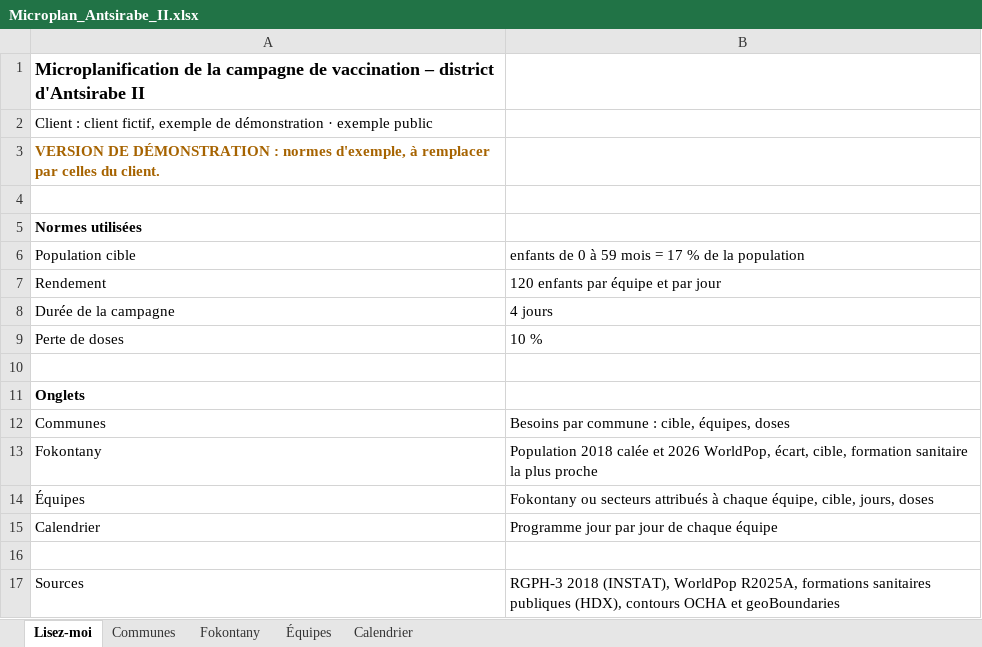
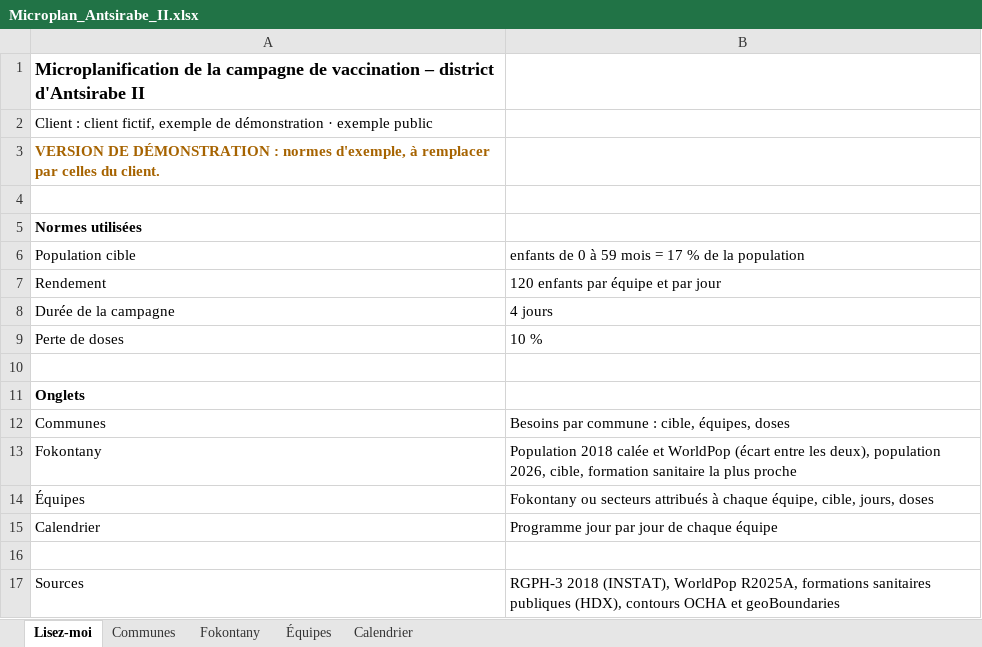
Before and after one commit to AbelMaminiaina/demographie, an Excel workbook: docs/exemple-livrable/Microplan_Antsirabe_II.xlsx, sheet Lisez-moi, drawn as a sheet; values as stored, in another font and other column widths than the file's, no borders; the diff names each change by its address in the sheet, - before the commit and + after, or states it on an @@ line.

```diff
--- a/docs/exemple-livrable/Microplan_Antsirabe_II.xlsx (sheet Lisez-moi)
+++ b/docs/exemple-livrable/Microplan_Antsirabe_II.xlsx (sheet Lisez-moi)
-B13: …calée et 2026 WorldPop, écart, cible, formation…
+B13: …calée et WorldPop (écart entre les deux), population 2026, cible, formation…
```
Also changed, not shown: sheet Fokontany, sheet Communes, 3 other files.
